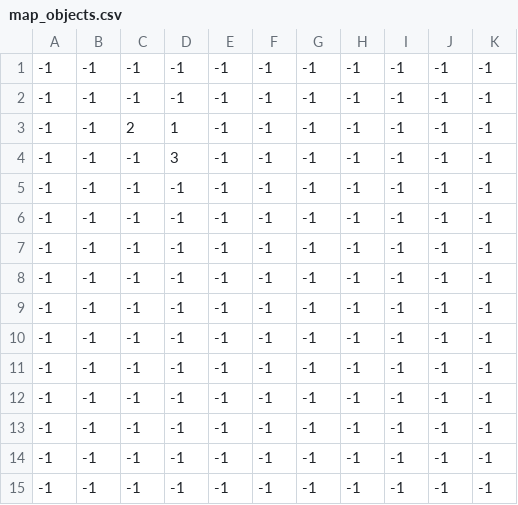
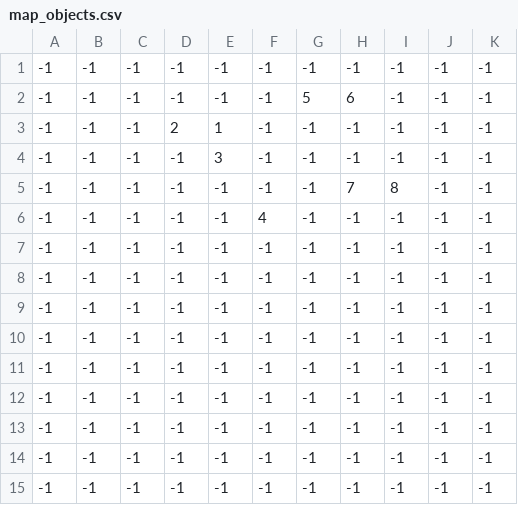
Before and after one commit to dedekm/no-bag-for-evidence, a CSV file: public/tilemaps/map_objects.csv, drawn as a sheet; only a part is shown; the diff names each change by its address in the sheet, - before the commit and + after, or states it on an @@ line.

```diff
--- a/public/tilemaps/map_objects.csv
+++ b/public/tilemaps/map_objects.csv
-G2: -1
+G2: 5
-H2: -1
+H2: 6
-C3: 2
+C3: -1
-D3: 1
+D3: 2
-E3: -1
+E3: 1
-D4: 3
+D4: -1
-E4: -1
+E4: 3
-H5: -1
+H5: 7
-I5: -1
+I5: 8
-F6: -1
+F6: 4
```
Also changed, not shown: public/tilemaps/map_tiles.csv, 15 other files.
